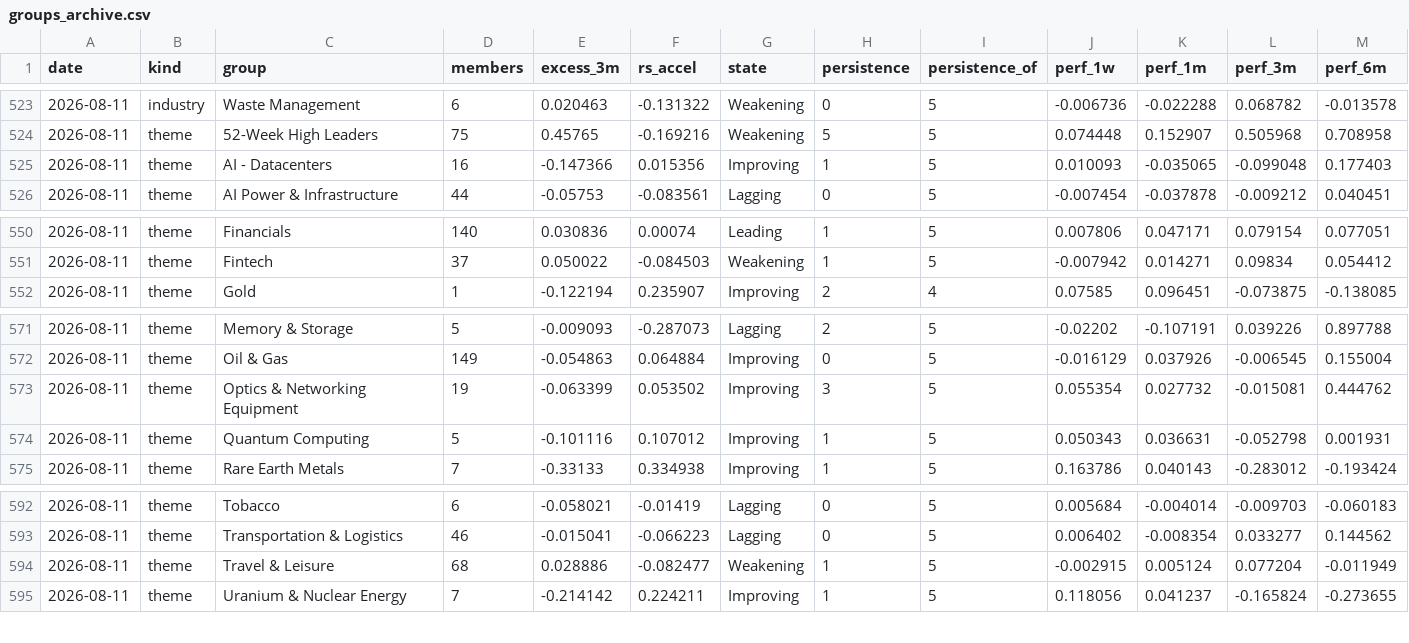
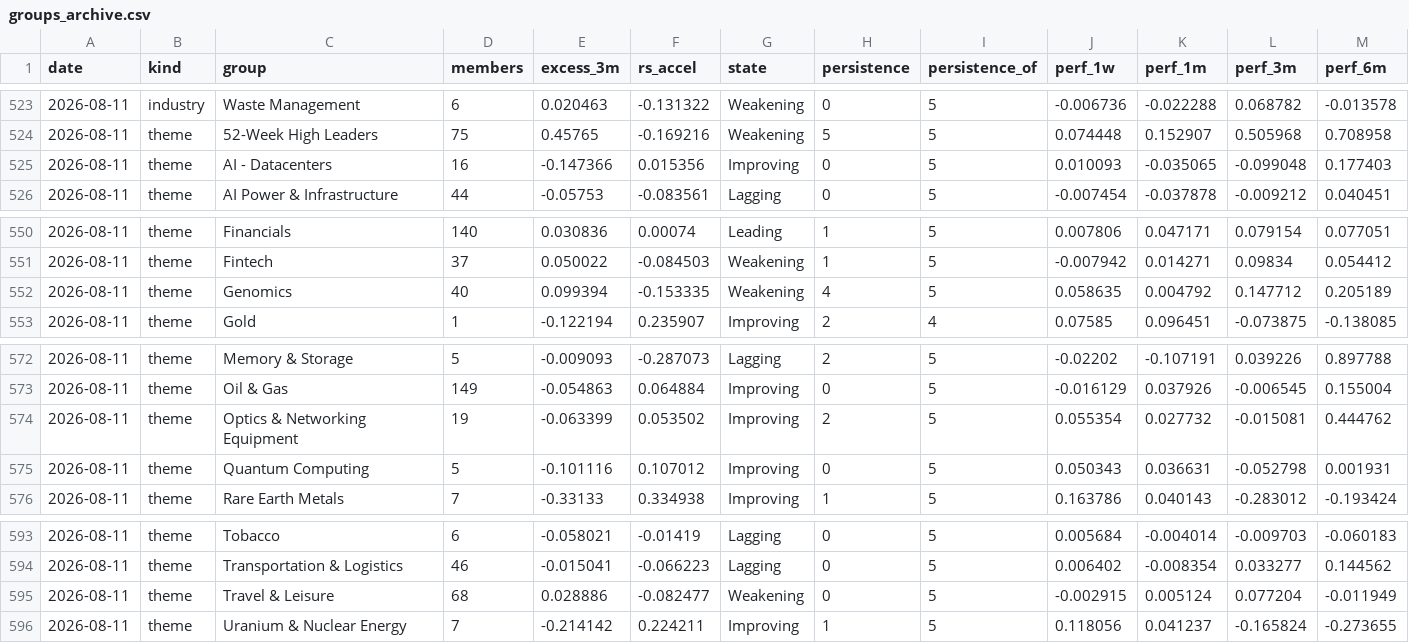
Before and after one commit to Fluxus-Trade-Lab/fluxus-dashboard, a CSV file: data/history/groups_archive.csv, drawn as a sheet; only a part is shown, gaps mark what is left out.

```diff
--- a/data/history/groups_archive.csv
+++ b/data/history/groups_archive.csv
@@ -524,3 +524,3 @@ date,kind,group,members,excess_3m,rs_accel,state,persistence,persistence_of,perf
 2026-08-11,theme,52-Week High Leaders,75,0.45765,-0.169216,Weakening,5,5,0.074448,0.152907,0.505968,0.708958
-2026-08-11,theme,AI - Datacenters,16,-0.147366,0.015356,Improving,1,5,0.010093,-0.035065,-0.099048,0.177403
+2026-08-11,theme,AI - Datacenters,16,-0.147366,0.015356,Improving,0,5,0.010093,-0.035065,-0.099048,0.177403
 2026-08-11,theme,AI Power & Infrastructure,44,-0.05753,-0.083561,Lagging,0,5,-0.007454,-0.037878,-0.009212,0.040451
@@ -551,2 +551,3 @@ date,kind,group,members,excess_3m,rs_accel,state,persistence,persistence_of,perf
 2026-08-11,theme,Fintech,37,0.050022,-0.084503,Weakening,1,5,-0.007942,0.014271,0.09834,0.054412
+2026-08-11,theme,Genomics,40,0.099394,-0.153335,Weakening,4,5,0.058635,0.004792,0.147712,0.205189
 2026-08-11,theme,Gold,1,-0.122194,0.235907,Improving,2,4,0.07585,0.096451,-0.073875,-0.138085
@@ -572,4 +573,4 @@ date,kind,group,members,excess_3m,rs_accel,state,persistence,persistence_of,perf
 2026-08-11,theme,Oil & Gas,149,-0.054863,0.064884,Improving,0,5,-0.016129,0.037926,-0.006545,0.155004
-2026-08-11,theme,Optics & Networking Equipment,19,-0.063399,0.053502,Improving,3,5,0.055354,0.027732,-0.015081,0.444762
-2026-08-11,theme,Quantum Computing,5,-0.101116,0.107012,Improving,1,5,0.050343,0.036631,-0.052798,0.001931
+2026-08-11,theme,Optics & Networking Equipment,19,-0.063399,0.053502,Improving,2,5,0.055354,0.027732,-0.015081,0.444762
+2026-08-11,theme,Quantum Computing,5,-0.101116,0.107012,Improving,0,5,0.050343,0.036631,-0.052798,0.001931
 2026-08-11,theme,Rare Earth Metals,7,-0.33133,0.334938,Improving,1,5,0.163786,0.040143,-0.283012,-0.193424
@@ -593,3 +594,3 @@ date,kind,group,members,excess_3m,rs_accel,state,persistence,persistence_of,perf
 2026-08-11,theme,Transportation & Logistics,46,-0.015041,-0.066223,Lagging,0,5,0.006402,-0.008354,0.033277,0.144562
-2026-08-11,theme,Travel & Leisure,68,0.028886,-0.082477,Weakening,1,5,-0.002915,0.005124,0.077204,-0.011949
+2026-08-11,theme,Travel & Leisure,68,0.028886,-0.082477,Weakening,0,5,-0.002915,0.005124,0.077204,-0.011949
 2026-08-11,theme,Uranium & Nuclear Energy,7,-0.214142,0.224211,Improving,1,5,0.118056,0.041237,-0.165824,-0.273655
```
Also changed, not shown: 4 other files.
